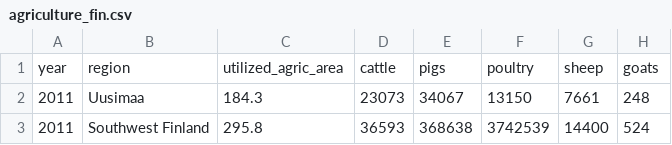
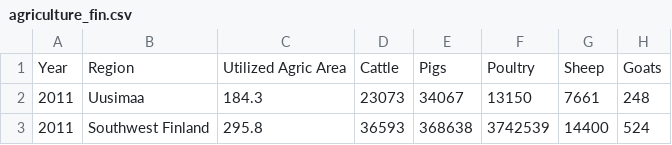
Before and after one commit to NaztyDomingo/Cityplanner_Tool, a CSV file: data/transformed_supp_data_finland/agriculture_fin.csv, drawn as a sheet; only a part is shown; removed rows and columns are numbered as before the commit, all else as after; the diff names each change by its address in the sheet, - before the commit and + after, or states it on an @@ line.

```diff
--- a/data/transformed_supp_data_finland/agriculture_fin.csv
+++ b/data/transformed_supp_data_finland/agriculture_fin.csv
-row 1: year | region | utilized_agric_area | cattle | pigs | poultry | sheep | goats
+row 1: Year | Region | Utilized Agric Area | Cattle | Pigs | Poultry | Sheep | Goats
```
Also changed, not shown: data/transformed_supp_data_finland/air_passenger_and_cargo_transport_fin.csv, data/transformed_supp_data_finland/energy_agric_fin.csv, 10 other files.
